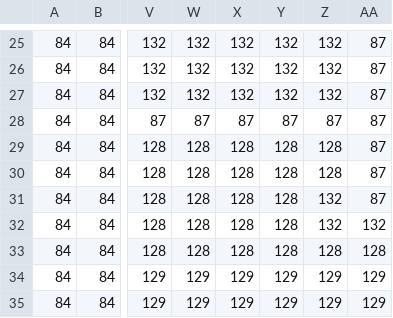
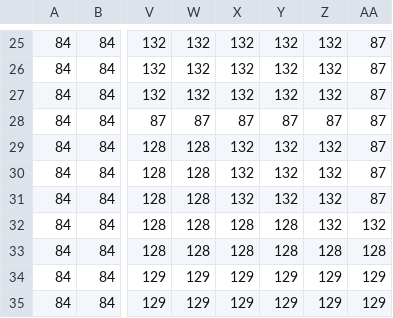
Before and after one commit to GiorussoP/Mellodica, a CSV file: assets/levels/level1_terrain.csv, drawn as a sheet; only a part is shown, gaps mark what is left out; the diff names each change by its address in the sheet, - before the commit and + after, or states it on an @@ line.

Commit message:
Ajuste na água level1

```diff
--- a/assets/levels/level1_terrain.csv
+++ b/assets/levels/level1_terrain.csv
-X29:X31: 128
+X29:X31: 132
-Y29:Y31: 128
+Y29:Y31: 132
-Z29:Z30: 128
+Z29:Z30: 132
```
Also changed, not shown: 2 other files.
